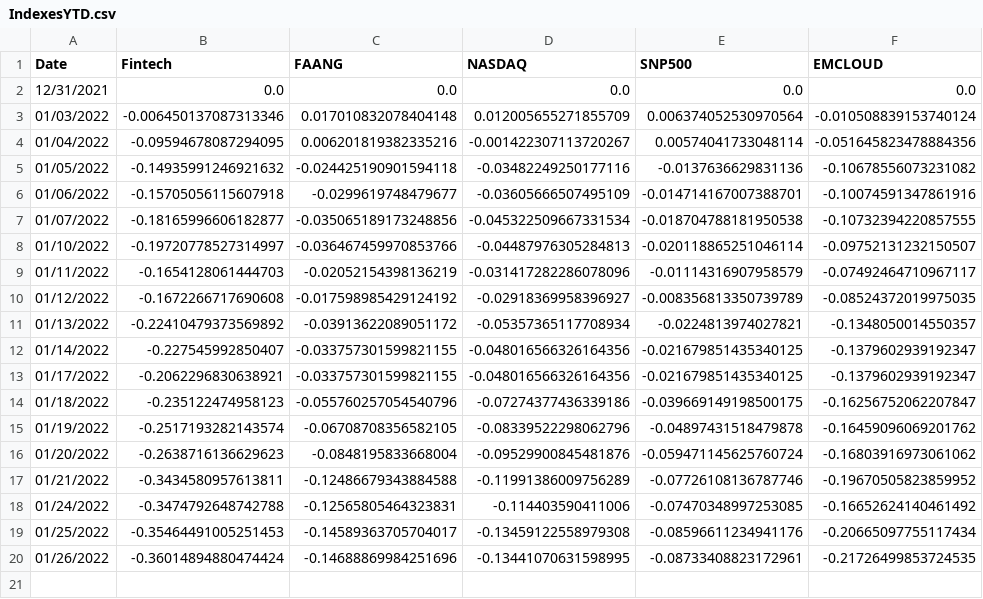
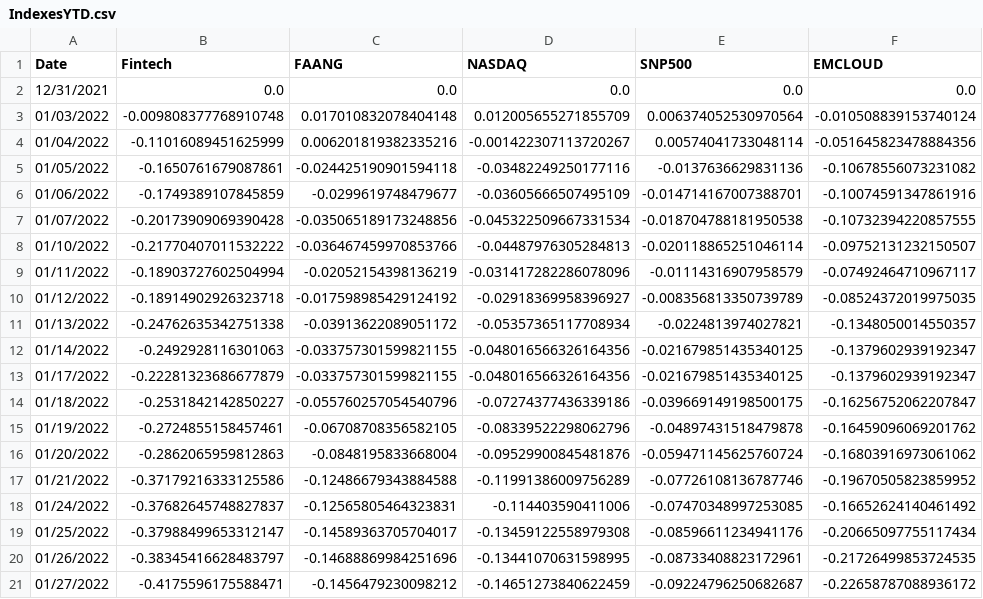
Before and after one commit to AmieRamie/findex-testing-env, a CSV file: IndexesYTD.csv, drawn as a sheet.

Commit message:
committing files

```diff
--- a/IndexesYTD.csv
+++ b/IndexesYTD.csv
@@ -2,19 +2,20 @@ Date,Fintech,FAANG,NASDAQ,SNP500,EMCLOUD
 12/31/2021,0.0,0.0,0.0,0.0,0.0
-01/03/2022,-0.006450137087313346,0.017010832078404148,0.012005655271855709,0.006374052530970564,-0.010508839153740124
-01/04/2022,-0.09594678087294095,0.006201819382335216,-0.001422307113720267,0.00574041733048114,-0.051645823478884356
-01/05/2022,-0.14935991246921632,-0.024425190901594118,-0.03482249250177116,-0.0137636629831136,-0.10678556073231082
-01/06/2022,-0.15705056115607918,-0.0299619748479677,-0.03605666507495109,-0.014714167007388701,-0.10074591347861916
-01/07/2022,-0.18165996606182877,-0.035065189173248856,-0.045322509667331534,-0.018704788181950538,-0.10732394220857555
-01/10/2022,-0.19720778527314997,-0.036467459970853766,-0.04487976305284813,-0.020118865251046114,-0.09752131232150507
-01/11/2022,-0.1654128061444703,-0.02052154398136219,-0.031417282286078096,-0.01114316907958579,-0.07492464710967117
-01/12/2022,-0.1672266717690608,-0.017598985429124192,-0.02918369958396927,-0.008356813350739789,-0.08524372019975035
-01/13/2022,-0.22410479373569892,-0.03913622089051172,-0.05357365117708934,-0.0224813974027821,-0.1348050014550357
-01/14/2022,-0.227545992850407,-0.033757301599821155,-0.048016566326164356,-0.021679851435340125,-0.1379602939192347
-01/17/2022,-0.2062296830638921,-0.033757301599821155,-0.048016566326164356,-0.021679851435340125,-0.1379602939192347
-01/18/2022,-0.235122474958123,-0.055760257054540796,-0.07274377436339186,-0.039669149198500175,-0.16256752062207847
-01/19/2022,-0.2517193282143574,-0.06708708356582105,-0.08339522298062796,-0.04897431518479878,-0.16459096069201762
-01/20/2022,-0.2638716136629623,-0.0848195833668004,-0.09529900845481876,-0.059471145625760724,-0.16803916973061062
-01/21/2022,-0.3434580957613811,-0.12486679343884588,-0.11991386009756289,-0.07726108136787746,-0.19670505823859952
-01/24/2022,-0.3474792648742788,-0.12565805464323831,-0.114403590411006,-0.07470348997253085,-0.16652624140461492
-01/25/2022,-0.35464491005251453,-0.14589363705704017,-0.13459122558979308,-0.08596611234941176,-0.20665097755117434
-01/26/2022,-0.36014894880474424,-0.14688869984251696,-0.13441070631598995,-0.08733408823172961,-0.21726499853724535
+01/03/2022,-0.009808377768910748,0.017010832078404148,0.012005655271855709,0.006374052530970564,-0.010508839153740124
+01/04/2022,-0.11016089451625999,0.006201819382335216,-0.001422307113720267,0.00574041733048114,-0.051645823478884356
+01/05/2022,-0.1650761679087861,-0.024425190901594118,-0.03482249250177116,-0.0137636629831136,-0.10678556073231082
+01/06/2022,-0.1749389107845859,-0.0299619748479677,-0.03605666507495109,-0.014714167007388701,-0.10074591347861916
+01/07/2022,-0.20173909069390428,-0.035065189173248856,-0.045322509667331534,-0.018704788181950538,-0.10732394220857555
+01/10/2022,-0.21770407011532222,-0.036467459970853766,-0.04487976305284813,-0.020118865251046114,-0.09752131232150507
+01/11/2022,-0.18903727602504994,-0.02052154398136219,-0.031417282286078096,-0.01114316907958579,-0.07492464710967117
+01/12/2022,-0.18914902926323718,-0.017598985429124192,-0.02918369958396927,-0.008356813350739789,-0.08524372019975035
+01/13/2022,-0.24762635342751338,-0.03913622089051172,-0.05357365117708934,-0.0224813974027821,-0.1348050014550357
+01/14/2022,-0.2492928116301063,-0.033757301599821155,-0.048016566326164356,-0.021679851435340125,-0.1379602939192347
+01/17/2022,-0.22281323686677879,-0.033757301599821155,-0.048016566326164356,-0.021679851435340125,-0.1379602939192347
+01/18/2022,-0.2531842142850227,-0.055760257054540796,-0.07274377436339186,-0.039669149198500175,-0.16256752062207847
+01/19/2022,-0.2724855158457461,-0.06708708356582105,-0.08339522298062796,-0.04897431518479878,-0.16459096069201762
+01/20/2022,-0.2862065959812863,-0.0848195833668004,-0.09529900845481876,-0.059471145625760724,-0.16803916973061062
+01/21/2022,-0.37179216333125586,-0.12486679343884588,-0.11991386009756289,-0.07726108136787746,-0.19670505823859952
+01/24/2022,-0.37682645748827837,-0.12565805464323831,-0.114403590411006,-0.07470348997253085,-0.16652624140461492
+01/25/2022,-0.37988499653312147,-0.14589363705704017,-0.13459122558979308,-0.08596611234941176,-0.20665097755117434
+01/26/2022,-0.38345416628483797,-0.14688869984251696,-0.13441070631598995,-0.08733408823172961,-0.21726499853724535
+01/27/2022,-0.4175596175588471,-0.1456479230098212,-0.14651273840622459,-0.09224796250682687,-0.22658787088936172
```
